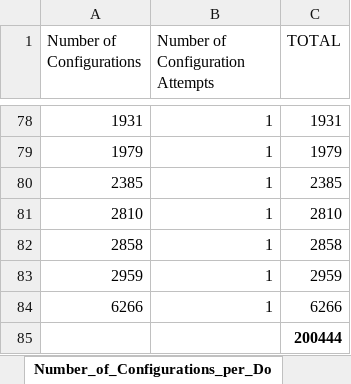
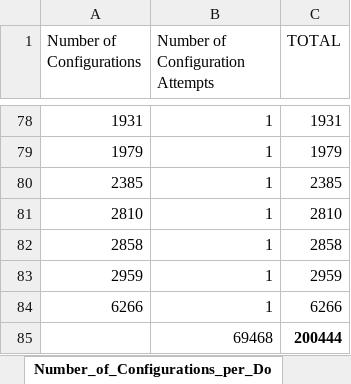
Before and after one commit to asifaltaf13/AnalyzeServerConfigurationBehaviour, an Excel workbook: analysis/queryResults/Number_of_Configurations_per_Domain_results_02022018_beforeRemoving_NULL_ERR.xlsx, sheet Number_of_Configurations_per_Do, drawn as a sheet; only a part is shown, gaps mark what is left out; values as stored, in another font and other column widths than the file's, no borders; charts and pictures not drawn; the diff names each change by its address in the sheet, - before the commit and + after, or states it on an @@ line.

```diff
--- a/analysis/queryResults/Number_of_Configurations_per_Domain_results_02022018_beforeRemoving_NULL_ERR.xlsx (sheet Number_of_Configurations_per_Do)
+++ b/analysis/queryResults/Number_of_Configurations_per_Domain_results_02022018_beforeRemoving_NULL_ERR.xlsx (sheet Number_of_Configurations_per_Do)
-B85 (Number of Configuration Attempts): (empty)
+B85 (Number of Configuration Attempts): 69468
```
Also changed, not shown: charts or pictures, analysis/queryResults/Number_of_Configurations_per_Domain_results_02022018_afterRemoving_NULL_ERR.xlsx.
